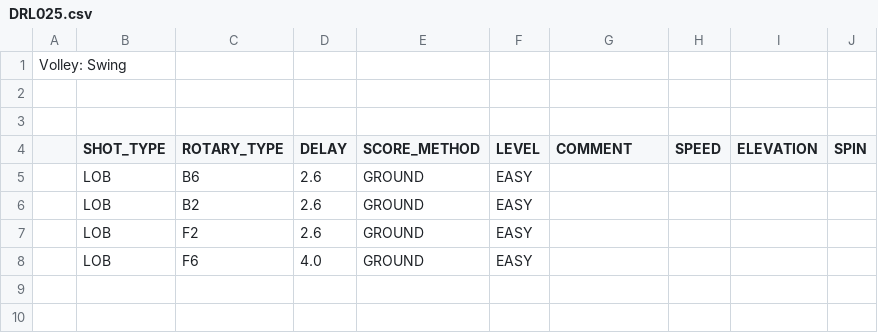
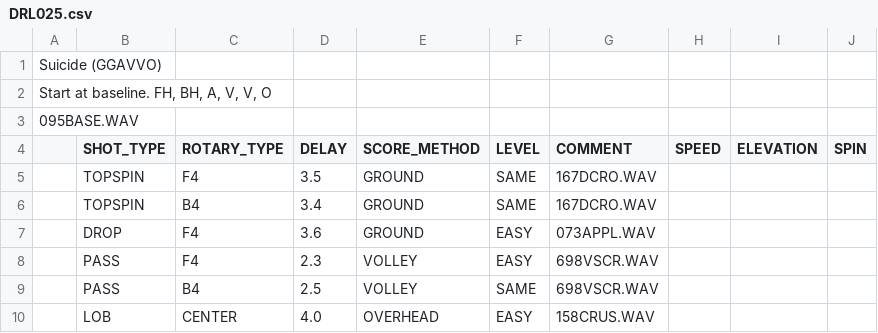
Before and after one commit to davidcjordan/drills, a CSV file: DRL025.csv, drawn as a sheet.

```diff
--- a/DRL025.csv
+++ b/DRL025.csv
@@ -1,8 +1,10 @@
-"Volley: Swing"
-""
-
+"Suicide (GGAVVO)"
+"Start at baseline.  FH, BH, A, V, V, O "
+095BASE.WAV
 ,SHOT_TYPE,ROTARY_TYPE,DELAY,SCORE_METHOD,LEVEL,COMMENT,SPEED,ELEVATION,SPIN
-,LOB,B6,2.6,GROUND,EASY,,,,
-,LOB,B2,2.6,GROUND,EASY,,,,
-,LOB,F2,2.6,GROUND,EASY,,,,
-,LOB,F6,4.0,GROUND,EASY,,,,
+,TOPSPIN,F4,3.5,GROUND,SAME,167DCRO.WAV,,,
+,TOPSPIN,B4,3.4,GROUND,SAME,167DCRO.WAV,,,
+,DROP,F4,3.6,GROUND,EASY,073APPL.WAV,,,
+,PASS,F4,2.3,VOLLEY,EASY,698VSCR.WAV,,,
+,PASS,B4,2.5,VOLLEY,SAME,698VSCR.WAV,,,
+,LOB,CENTER,4.0,OVERHEAD,EASY,158CRUS.WAV,,,
```
Also changed, not shown: DRL802.csv, 27 other files.
